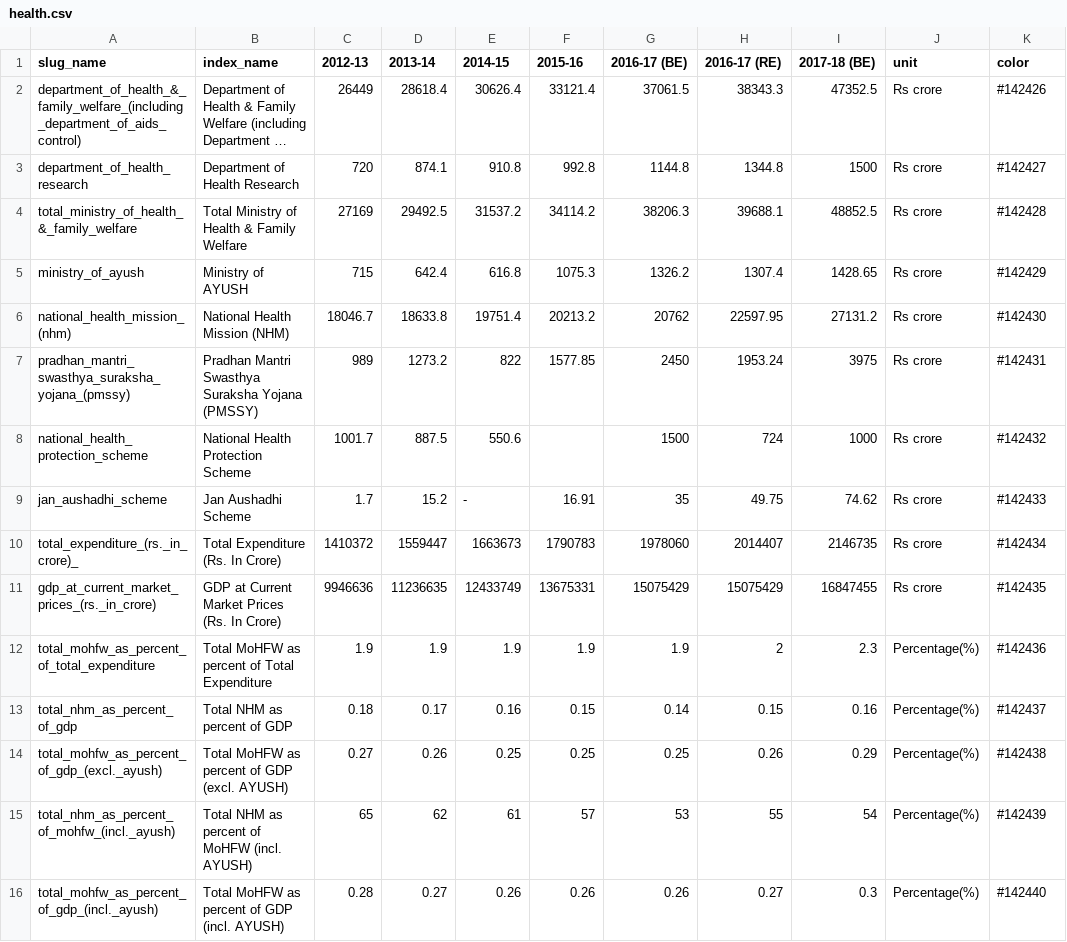
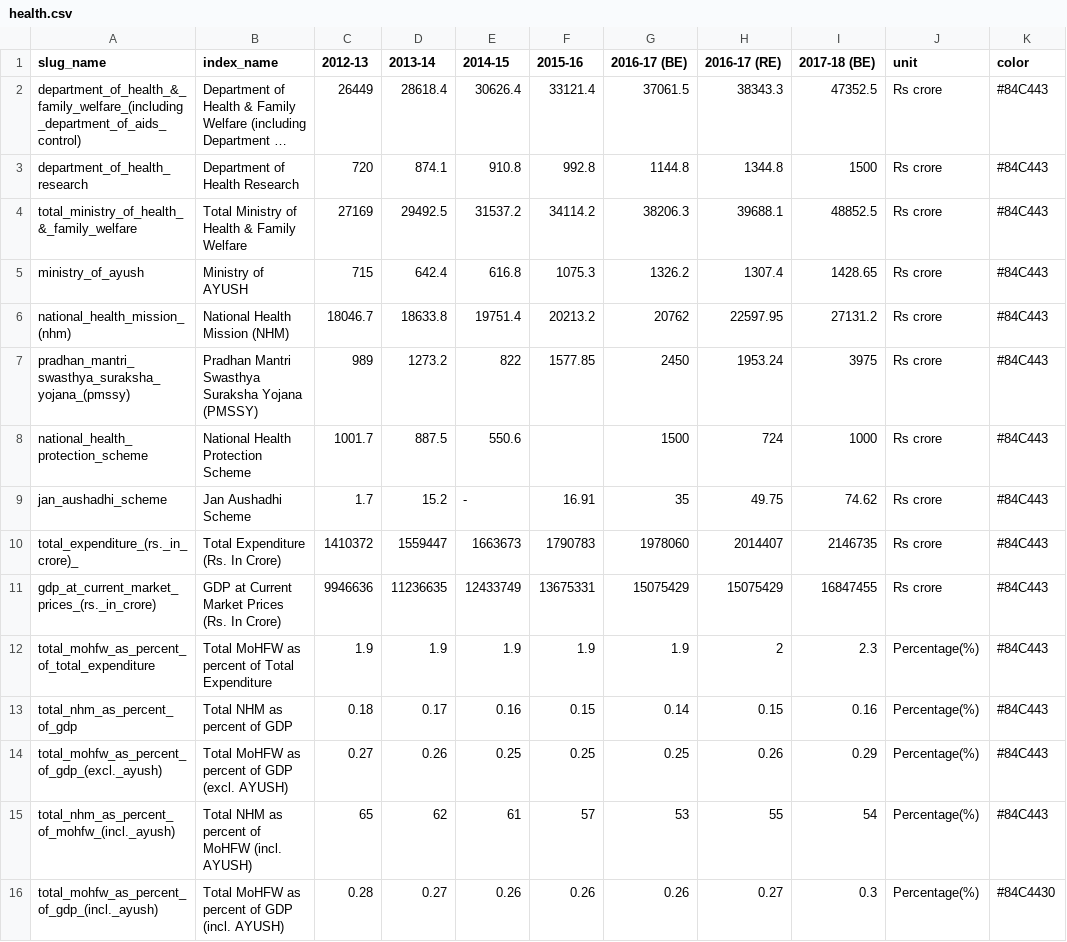
Before and after one commit to cbgaindia/unionbudget2017, a CSV file: viz/data/health.csv, drawn as a sheet; long unchanged cells end in …; the diff names each change by its address in the sheet, - before the commit and + after, or states it on an @@ line.

Commit message:
Corrected colors for Education & Health Sectors

```diff
--- a/viz/data/health.csv
+++ b/viz/data/health.csv
-K2 (color): #142426
+K2 (color): #84C443
-K3 (color): #142427
+K3 (color): #84C443
-K4 (color): #142428
+K4 (color): #84C443
-K5 (color): #142429
+K5 (color): #84C443
-K6 (color): #142430
+K6 (color): #84C443
-K7 (color): #142431
+K7 (color): #84C443
-K8 (color): #142432
+K8 (color): #84C443
-K9 (color): #142433
+K9 (color): #84C443
-K10 (color): #142434
+K10 (color): #84C443
-K11 (color): #142435
+K11 (color): #84C443
-K12 (color): #142436
+K12 (color): #84C443
-K13 (color): #142437
+K13 (color): #84C443
-K14 (color): #142438
+K14 (color): #84C443
-K15 (color): #142439
+K15 (color): #84C443
-K16 (color): #142440
+K16 (color): #84C4430
```
Also changed, not shown: viz/data/education/compo_mhrd.csv.
